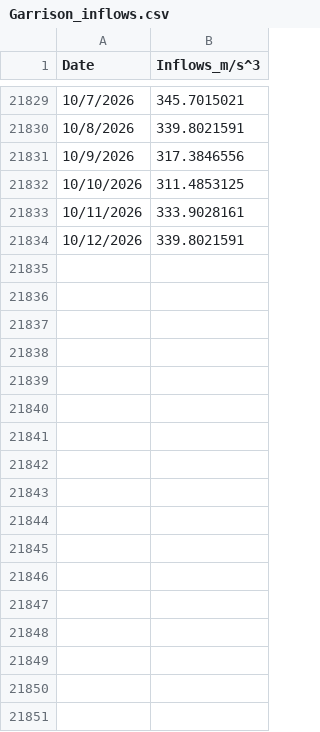
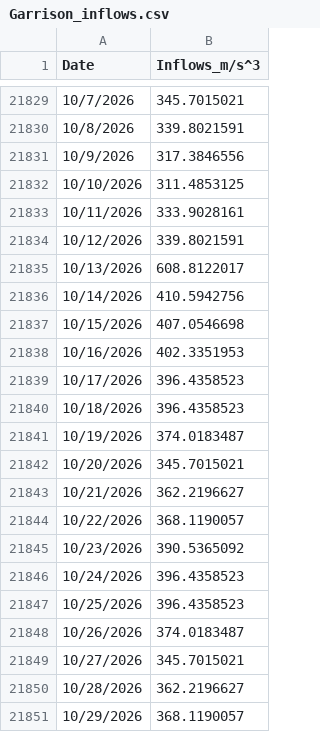
Before and after one commit to waswapeter/WaDorule, a CSV file: Garrison_inflows.csv, drawn as a sheet; only a part is shown, gaps mark what is left out; the diff names each change by its address in the sheet, - before the commit and + after, or states it on an @@ line.

```diff
--- a/Garrison_inflows.csv
+++ b/Garrison_inflows.csv
+row 21835: 10/13/2026 | 608.8122017
+row 21836: 10/14/2026 | 410.5942756
+row 21837: 10/15/2026 | 407.0546698
+row 21838: 10/16/2026 | 402.3351953
+row 21839: 10/17/2026 | 396.4358523
+row 21840: 10/18/2026 | 396.4358523
+row 21841: 10/19/2026 | 374.0183487
+row 21842: 10/20/2026 | 345.7015021
+row 21843: 10/21/2026 | 362.2196627
+row 21844: 10/22/2026 | 368.1190057
+row 21845: 10/23/2026 | 390.5365092
+row 21846: 10/24/2026 | 396.4358523
+row 21847: 10/25/2026 | 396.4358523
+row 21848: 10/26/2026 | 374.0183487
+row 21849: 10/27/2026 | 345.7015021
+row 21850: 10/28/2026 | 362.2196627
+row 21851: 10/29/2026 | 368.1190057
```
Also changed, not shown: Garrison_targets.csv, John_Kerr_targets.csv, 11 other files.
